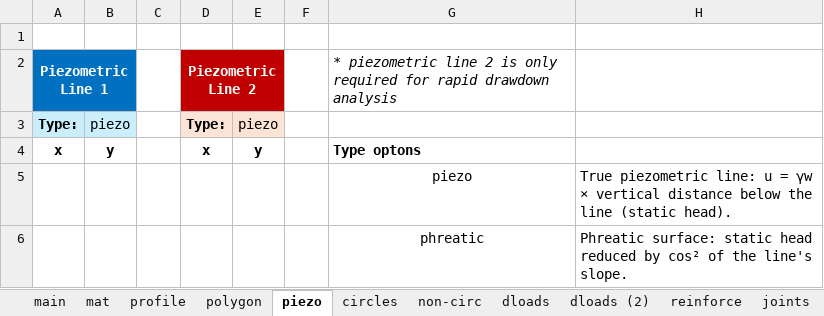
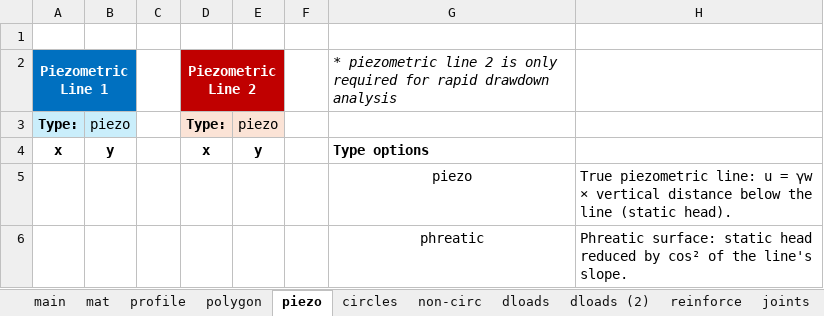
Before and after one commit to njones61/xslope, an Excel workbook: docs/verification/files/rocscience/vp049.xlsx, sheet piezo, drawn as a sheet; values as stored, in another font and other column widths than the file's, no borders; the diff names each change by its address in the sheet, - before the commit and + after, or states it on an @@ line.

```diff
--- a/docs/verification/files/rocscience/vp049.xlsx (sheet piezo)
+++ b/docs/verification/files/rocscience/vp049.xlsx (sheet piezo)
-G4: Type optons
+G4: Type options
```
Also changed, not shown: sheet reinforce, 10 other files.
